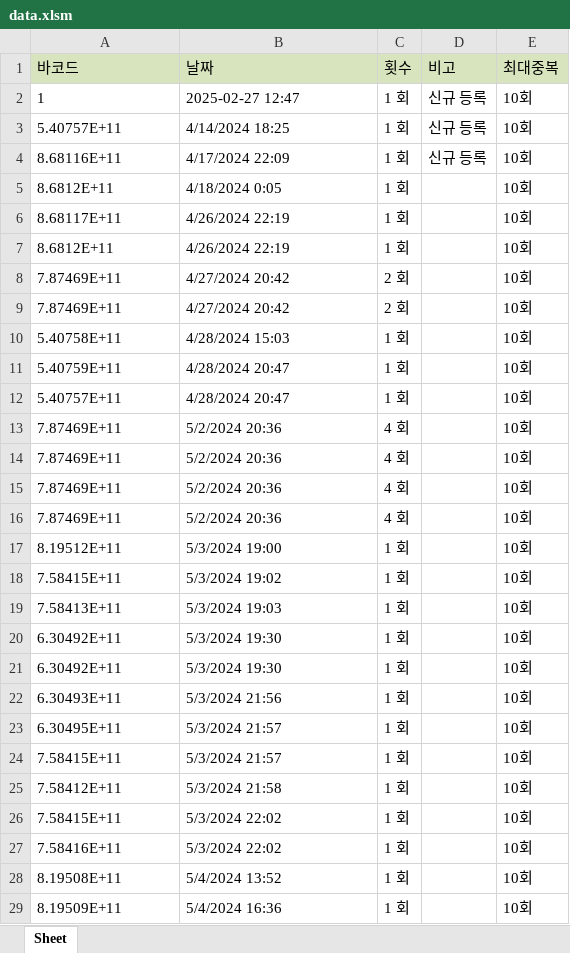
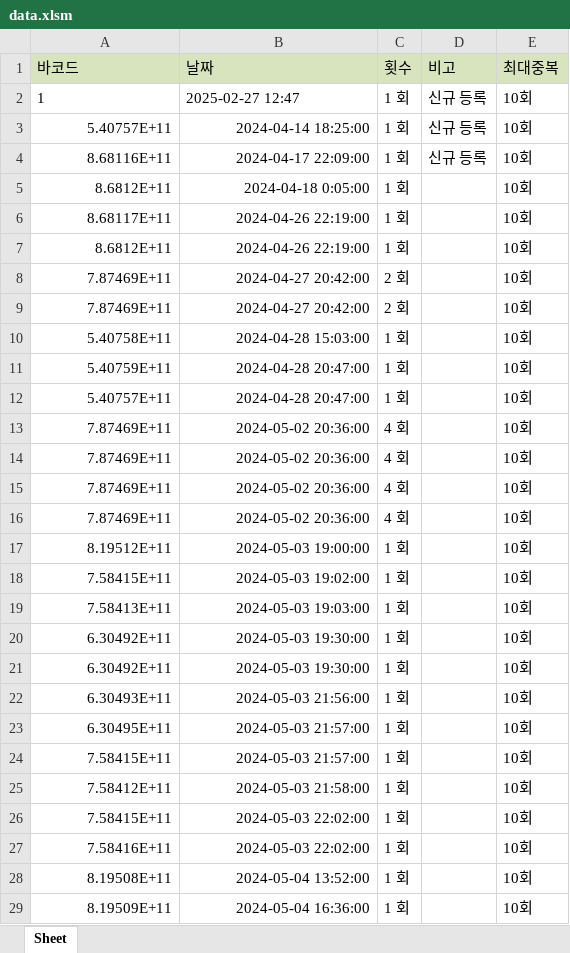
Before and after one commit to anyanswer1125/Serial_Stadion, an Excel workbook: data.xlsm, sheet Sheet, drawn as a sheet; only a part is shown; values as stored, in another font and other column widths than the file's, no borders; the diff covers the shown part only; the diff names each change by its address in the sheet, - before the commit and + after, or states it on an @@ line.

```diff
--- a/data.xlsm (sheet Sheet)
+++ b/data.xlsm (sheet Sheet)
-A3:B29 alignment: left
+A3:B29 alignment: right
-B3 (날짜): 4/14/2024 18:25
+B3 (날짜): 2024-04-14 18:25:00
-B4 (날짜): 4/17/2024 22:09
+B4 (날짜): 2024-04-17 22:09:00
-B5 (날짜): 4/18/2024 0:05
+B5 (날짜): 2024-04-18 0:05:00
-B6:B7 (날짜): 4/26/2024 22:19
+B6:B7 (날짜): 2024-04-26 22:19:00
-B8:B9 (날짜): 4/27/2024 20:42
+B8:B9 (날짜): 2024-04-27 20:42:00
-B10 (날짜): 4/28/2024 15:03
+B10 (날짜): 2024-04-28 15:03:00
-B11:B12 (날짜): 4/28/2024 20:47
+B11:B12 (날짜): 2024-04-28 20:47:00
-B13:B16 (날짜): 5/2/2024 20:36
+B13:B16 (날짜): 2024-05-02 20:36:00
-B17 (날짜): 5/3/2024 19:00
+B17 (날짜): 2024-05-03 19:00:00
-B18 (날짜): 5/3/2024 19:02
+B18 (날짜): 2024-05-03 19:02:00
-B19 (날짜): 5/3/2024 19:03
+B19 (날짜): 2024-05-03 19:03:00
-B20:B21 (날짜): 5/3/2024 19:30
+B20:B21 (날짜): 2024-05-03 19:30:00
-B22 (날짜): 5/3/2024 21:56
+B22 (날짜): 2024-05-03 21:56:00
-B23:B24 (날짜): 5/3/2024 21:57
+B23:B24 (날짜): 2024-05-03 21:57:00
-B25 (날짜): 5/3/2024 21:58
+B25 (날짜): 2024-05-03 21:58:00
-B26:B27 (날짜): 5/3/2024 22:02
+B26:B27 (날짜): 2024-05-03 22:02:00
-B28 (날짜): 5/4/2024 13:52
+B28 (날짜): 2024-05-04 13:52:00
-B29 (날짜): 5/4/2024 16:36
+B29 (날짜): 2024-05-04 16:36:00
```
Also changed, not shown: 165 added rows, 16 removed rows, 287 edited cells and cell formats elsewhere in this sheet, 3 other files.
